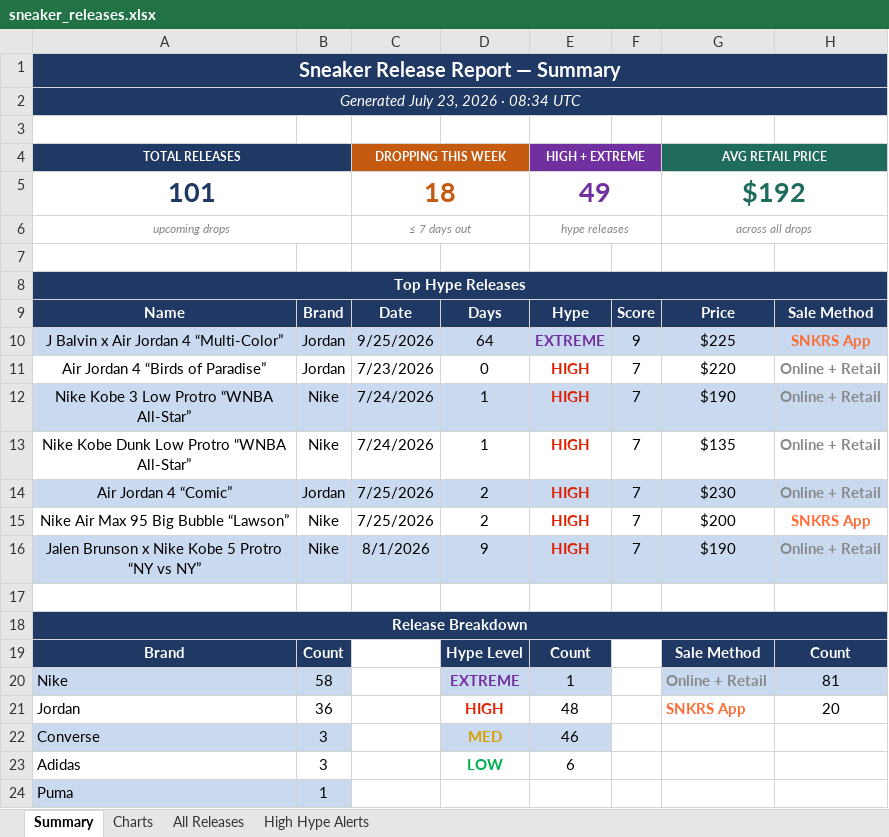
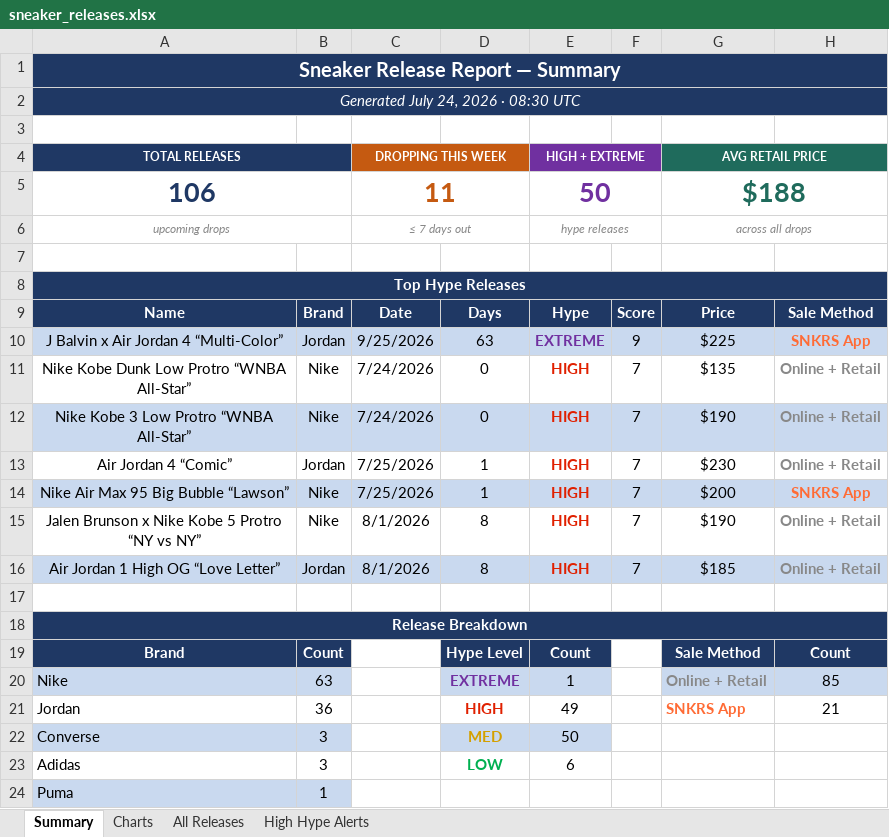
Before and after one commit to lordnader2002-sudo/Shoe-Tracker-v2, an Excel workbook: docs/data/sneaker_releases.xlsx, sheet Summary, drawn as a sheet; only a part is shown; values as stored, in another font and other column widths than the file's, no borders; removed rows and columns are numbered as before the commit, all else as after; the diff covers the shown part only; the diff names each change by its address in the sheet, - before the commit and + after, or states it on an @@ line.

```diff
--- a/docs/data/sneaker_releases.xlsx (sheet Summary)
+++ b/docs/data/sneaker_releases.xlsx (sheet Summary)
-A2 (TOTAL RELEASES): Generated July 23, 2026 · 08:34 UTC
+A2 (TOTAL RELEASES): Generated July 24, 2026 · 08:30 UTC
-row 5: 101 |  | 18 |  | 49 |  | $192
+row 5: 106 |  | 11 |  | 50 |  | $188
-D10: 64
+D10: 63
-A11 (TOTAL RELEASES): Air Jordan 4 “Birds of Paradise”
+A11 (TOTAL RELEASES): Nike Kobe Dunk Low Protro “WNBA All-Star”
-B11: Jordan
+B11: Nike
-C11 (DROPPING THIS WEEK): 7/23/2026
+C11 (DROPPING THIS WEEK): 7/24/2026
-G11 (AVG RETAIL PRICE): $220
+G11 (AVG RETAIL PRICE): $135
-D12: 1
+D12: 0
-row 13: Nike Kobe Dunk Low Protro “WNBA All-Star” | Nike | 7/24/2026 | 1 | HIGH | 7 | $135 | Online + Retail
-A13:H13 fill: #C9D9EF
+A13:H13 fill: none
-D13:D14: 2
+D13:D14: 1
-A14:H14 fill: none
+A14:H14 fill: #C9D9EF
-A15:H15 fill: #C9D9EF
+A15:H15 fill: none
-D15: 9
+D15: 8
+row 16: Air Jordan 1 High OG “Love Letter” | Jordan | 8/1/2026 | 8 | HIGH | 7 | $185 | Online + Retail
-B20: 58
+B20: 63
-H20: 81
+H20: 85
-E21 (HIGH + EXTREME): 48
+E21 (HIGH + EXTREME): 49
-H21: 20
+H21: 21
-E22 (HIGH + EXTREME): 46
+E22 (HIGH + EXTREME): 50
```
Also changed, not shown: 34 edited cells elsewhere in this sheet, sheet All Releases, sheet High Hype Alerts, sheet Charts, reports/sneaker_releases.xlsx, 1 other file.
